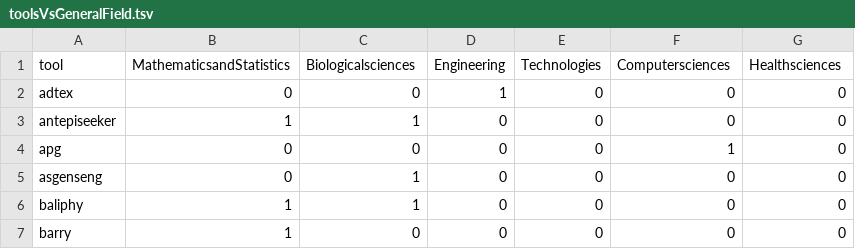
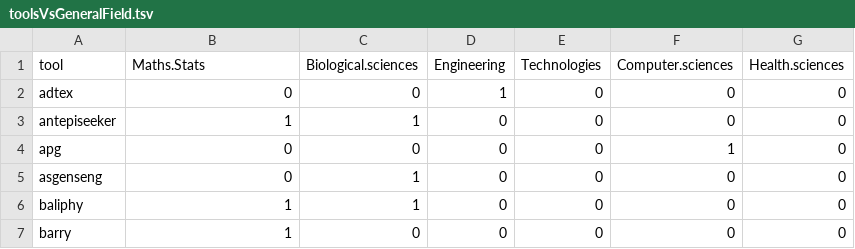
Before and after one commit to ppgardne/departments-software-accuracy, a TSV file: data/toolsVsGeneralField.tsv, drawn as a sheet; only a part is shown.

```diff
--- a/data/toolsVsGeneralField.tsv
+++ b/data/toolsVsGeneralField.tsv
@@ -1,2 +1,2 @@
-tool	MathematicsandStatistics	Biologicalsciences	Engineering	Technologies	Computersciences	Healthsciences
+tool	Maths.Stats	Biological.sciences	Engineering	Technologies	Computer.sciences	Health.sciences
 adtex	0	0	1	0	0	0
```
Also changed, not shown: data/toolsVsSpecificField.tsv, 24 other files.
